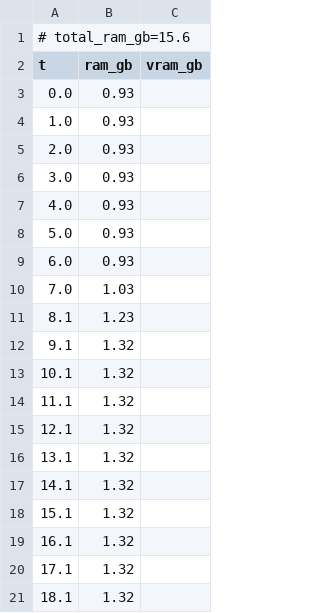
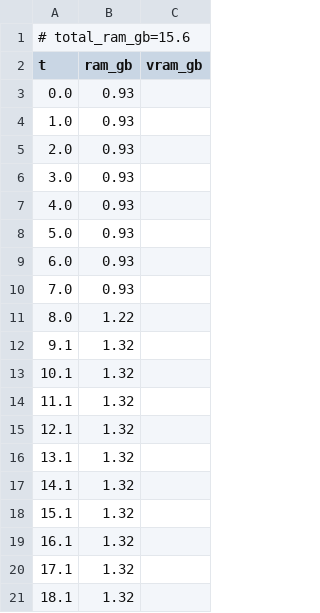
Before and after one commit to PozzettiAndrea/ComfyUI-SAM3DBody, a CSV file: dev/linux-cpu/logs/rigged_mesh_manipulation_resources.csv, drawn as a sheet.

Commit message:
Update dev/linux-cpu

```diff
--- a/dev/linux-cpu/logs/rigged_mesh_manipulation_resources.csv
+++ b/dev/linux-cpu/logs/rigged_mesh_manipulation_resources.csv
@@ -9,4 +9,4 @@ t,ram_gb,vram_gb
 6.0,0.93,
-7.0,1.03,
-8.1,1.23,
+7.0,0.93,
+8.0,1.22,
 9.1,1.32,
```
Also changed, not shown: 10 other files.
